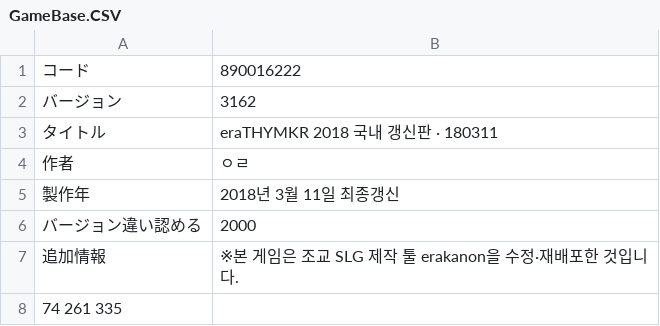
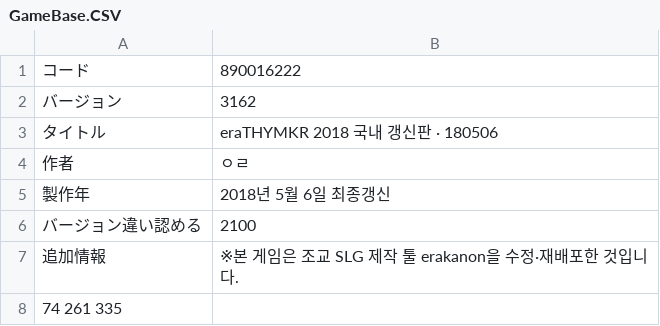
Before and after one commit to magentmagent/eraTHYMKR, a CSV file: CSV/GameBase.CSV, drawn as a sheet.

Commit message:
GameBase 갱신

```diff
--- a/CSV/GameBase.CSV
+++ b/CSV/GameBase.CSV
@@ -2,6 +2,6 @@
 バージョン,3162
-タイトル,eraTHYMKR 2018 국내 갱신판 · 180311
+タイトル,eraTHYMKR 2018 국내 갱신판 · 180506
 作者,ㅇㄹ
-製作年, 2018년 3월 11일 최종갱신
-バージョン違い認める,2000
+製作年, 2018년 5월 6일 최종갱신
+バージョン違い認める,2100
 追加情報,※본 게임은 조교 SLG 제작 툴 erakanon을 수정·재배포한 것입니다.
```
